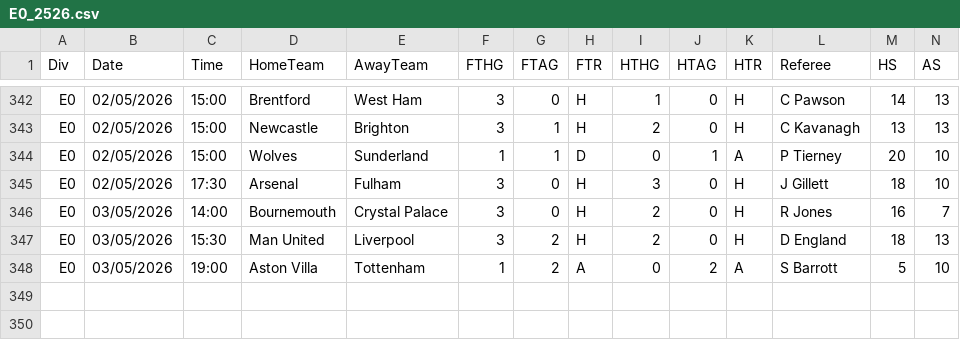
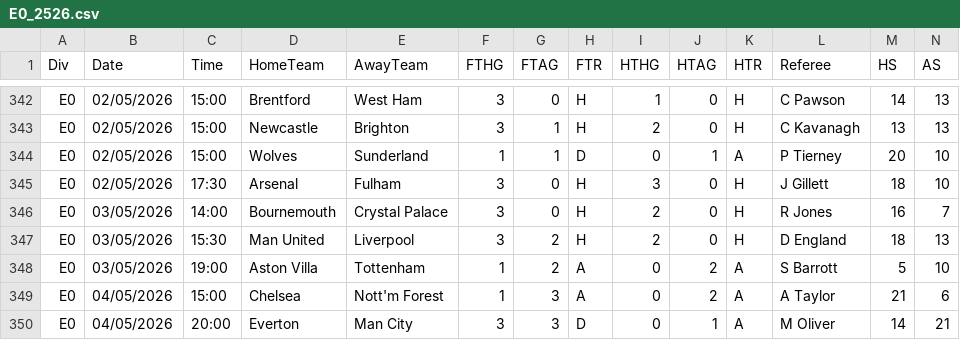
Before and after one commit to Matthierry/Gamepicker, a CSV file: data/raw/E0_2526.csv, drawn as a sheet; only a part is shown, gaps mark what is left out; rows hold the shown columns only; the diff names each change by its address in the sheet, - before the commit and + after, or states it on an @@ line.

```diff
--- a/data/raw/E0_2526.csv
+++ b/data/raw/E0_2526.csv
+row 349: E0 | 04/05/2026 | 15:00 | Chelsea | Nott'm Forest | 1 | 3 | A | 0 | 2 | A | A Taylor | 21 | 6
+row 350: E0 | 04/05/2026 | 20:00 | Everton | Man City | 3 | 3 | D | 0 | 1 | A | M Oliver | 14 | 21
```
Also changed, not shown: 1 other file.
